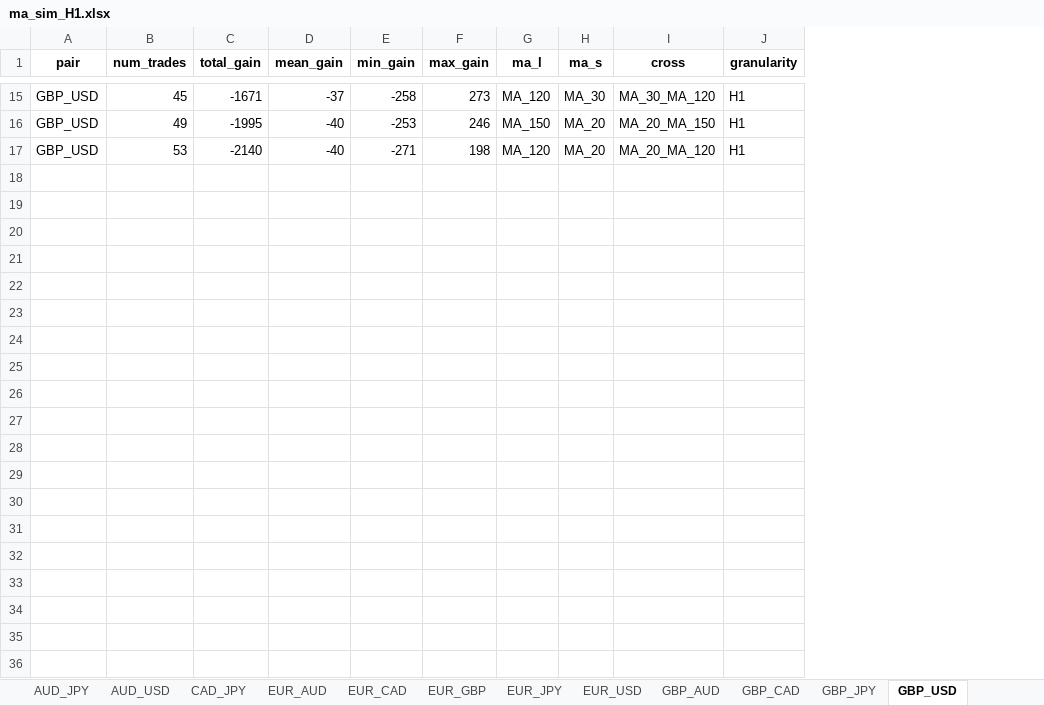
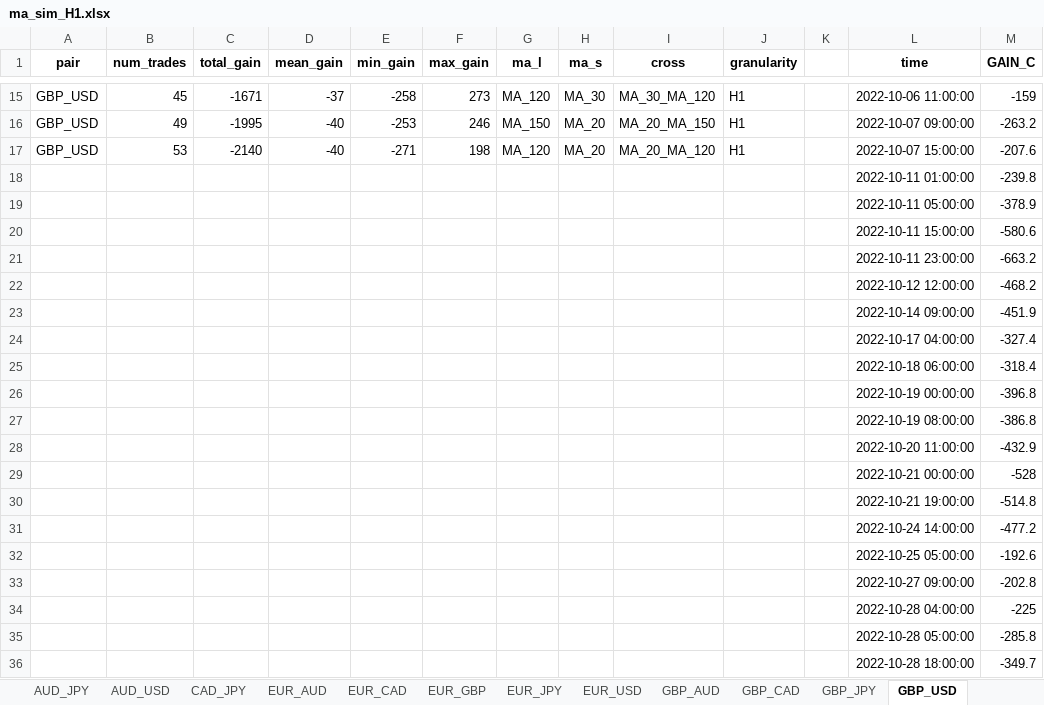
Before and after one commit to c7flat13/Forex_Project, an Excel workbook: Code/simulation/ma_sim_H1.xlsx, sheet GBP_USD, drawn as a sheet; only a part is shown, gaps mark what is left out; values as stored, in another font and other column widths than the file's, no borders; charts and pictures not drawn; the diff covers the shown part only; the diff names each change by its address in the sheet, - before the commit and + after, or states it on an @@ line.

```diff
--- a/Code/simulation/ma_sim_H1.xlsx (sheet GBP_USD)
+++ b/Code/simulation/ma_sim_H1.xlsx (sheet GBP_USD)
+column K, empty
+column L (time), rows 15-17: 2022-10-06 11:00:00 | 2022-10-07 09:00:00 | 2022-10-07 15:00:00
+column M (GAIN_C), rows 15-17: -159 | -263.2 | -207.6
+row 18:  |  |  |  |  |  |  |  |  |  |  | 2022-10-11 01:00:00 | -239.8
+row 19:  |  |  |  |  |  |  |  |  |  |  | 2022-10-11 05:00:00 | -378.9
+row 20:  |  |  |  |  |  |  |  |  |  |  | 2022-10-11 15:00:00 | -580.6
+row 21:  |  |  |  |  |  |  |  |  |  |  | 2022-10-11 23:00:00 | -663.2
+row 22:  |  |  |  |  |  |  |  |  |  |  | 2022-10-12 12:00:00 | -468.2
+row 23:  |  |  |  |  |  |  |  |  |  |  | 2022-10-14 09:00:00 | -451.9
+row 24:  |  |  |  |  |  |  |  |  |  |  | 2022-10-17 04:00:00 | -327.4
+row 25:  |  |  |  |  |  |  |  |  |  |  | 2022-10-18 06:00:00 | -318.4
+row 26:  |  |  |  |  |  |  |  |  |  |  | 2022-10-19 00:00:00 | -396.8
+row 27:  |  |  |  |  |  |  |  |  |  |  | 2022-10-19 08:00:00 | -386.8
+row 28:  |  |  |  |  |  |  |  |  |  |  | 2022-10-20 11:00:00 | -432.9
+row 29:  |  |  |  |  |  |  |  |  |  |  | 2022-10-21 00:00:00 | -528
+row 30:  |  |  |  |  |  |  |  |  |  |  | 2022-10-21 19:00:00 | -514.8
+row 31:  |  |  |  |  |  |  |  |  |  |  | 2022-10-24 14:00:00 | -477.2
+row 32:  |  |  |  |  |  |  |  |  |  |  | 2022-10-25 05:00:00 | -192.6
+row 33:  |  |  |  |  |  |  |  |  |  |  | 2022-10-27 09:00:00 | -202.8
+row 34:  |  |  |  |  |  |  |  |  |  |  | 2022-10-28 04:00:00 | -225
+row 35:  |  |  |  |  |  |  |  |  |  |  | 2022-10-28 05:00:00 | -285.8
+row 36:  |  |  |  |  |  |  |  |  |  |  | 2022-10-28 18:00:00 | -349.7
```
Also changed, not shown: 178 added rows elsewhere in this sheet, sheet CAD_JPY, sheet GBP_AUD, sheet AUD_CAD, sheet GBP_CAD, sheet EUR_JPY, sheet AUD_USD, 8 more sheets, charts or pictures, Code/simulation/ma_sim_H4.xlsx, 1 other file.
